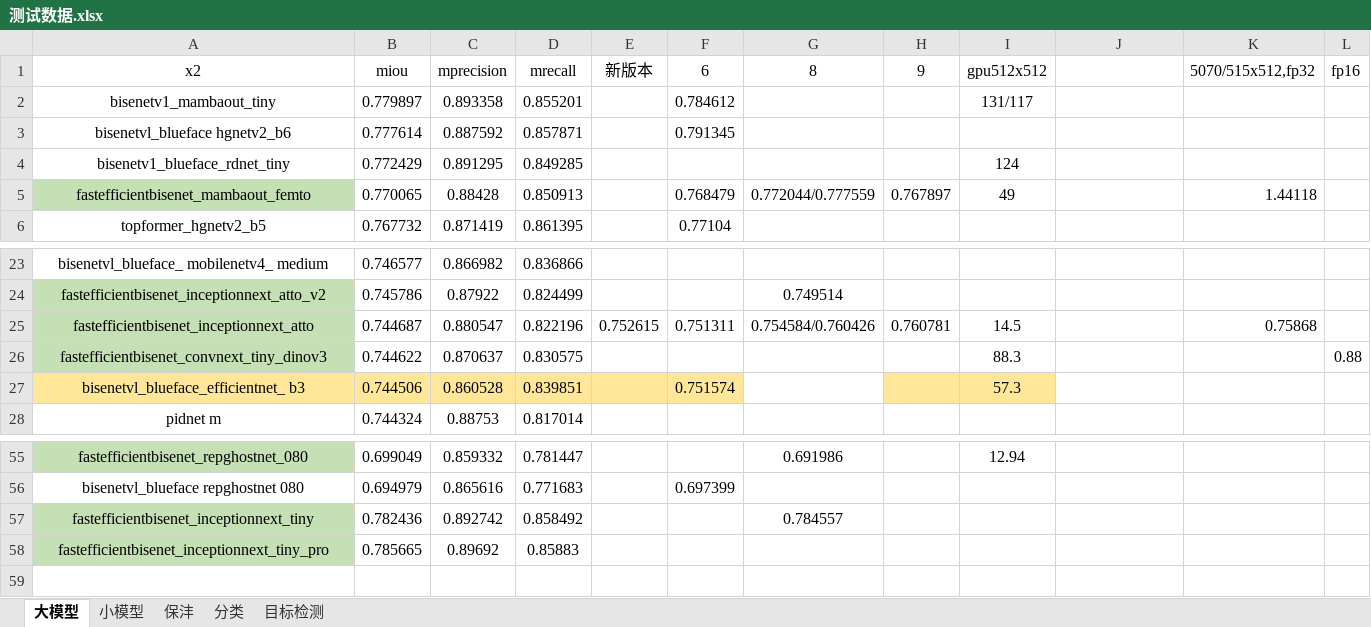
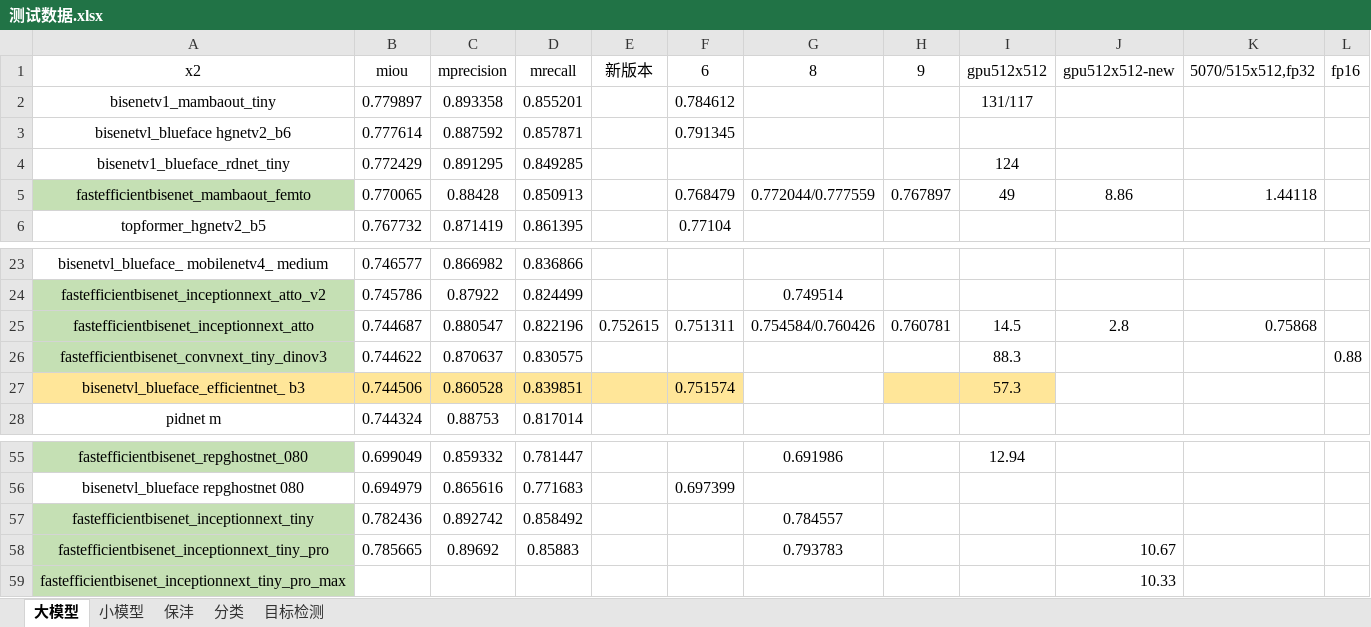
Before and after one commit to 4399123/Beta_BiSeNet-master_Slim, an Excel workbook: 测试数据.xlsx, sheet 大模型, drawn as a sheet; only a part is shown, gaps mark what is left out; values as stored, in another font and other column widths than the file's, no borders; the diff names each change by its address in the sheet, - before the commit and + after, or states it on an @@ line.

Commit message:
增加inceptionnext_tiny_pro模型进行测试

```diff
--- a/测试数据.xlsx (sheet 大模型)
+++ b/测试数据.xlsx (sheet 大模型)
-J1: (empty)
+J1: gpu512x512-new
-J5 (gpu512x512-new): (empty)
+J5 (gpu512x512-new): 8.86
-J25 (gpu512x512-new): (empty)
+J25 (gpu512x512-new): 2.8
-G58 (8): (empty)
+G58 (8): 0.793783
-J58 (gpu512x512-new): (empty)
+J58 (gpu512x512-new): 10.67
+row 59: fastefficientbisenet_inceptionnext_tiny_pro_max |  |  |  |  |  |  |  |  | 10.33
```
Also changed, not shown: 31 other files.
